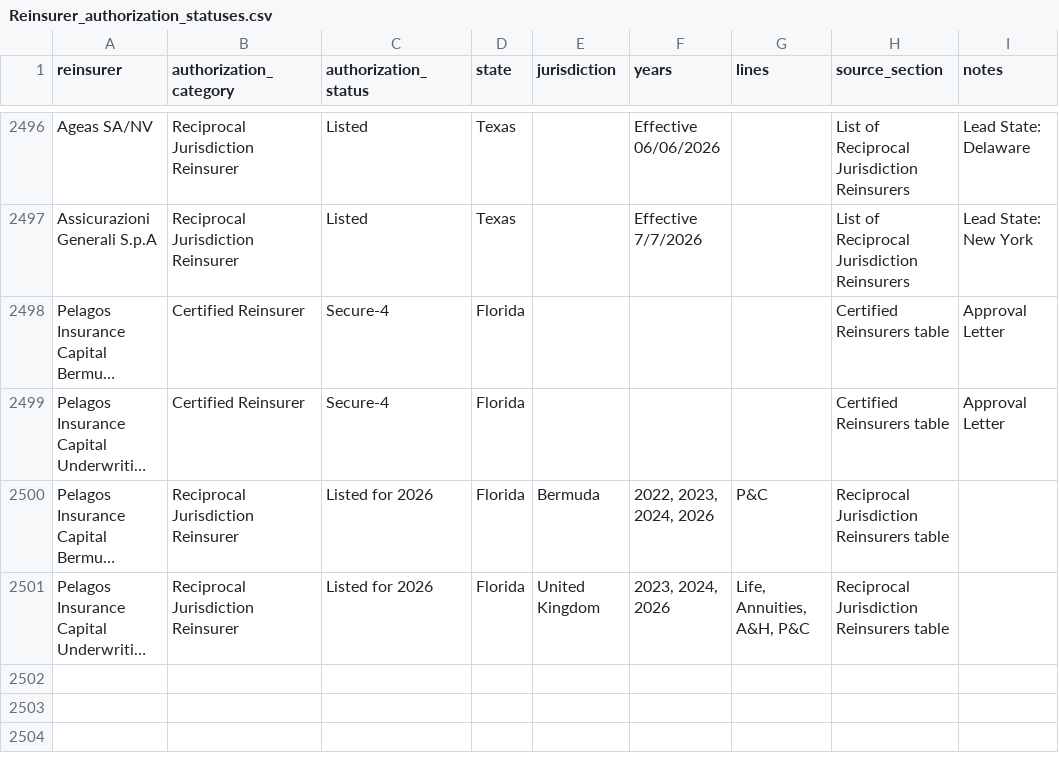
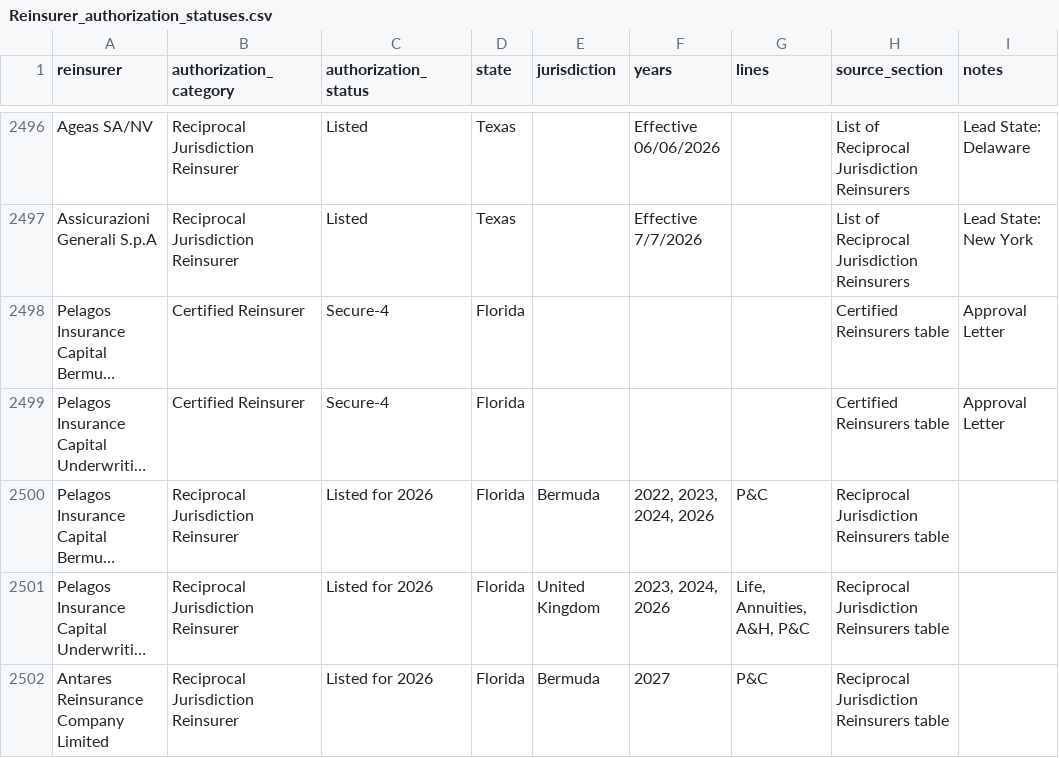
Before and after one commit to JamesLarson8/ReinsurerAuthorizationStatusScraper, a CSV file: Reinsurer_authorization_statuses.csv, drawn as a sheet; only a part is shown, gaps mark what is left out; long unchanged cells end in …; the diff names each change by its address in the sheet, - before the commit and + after, or states it on an @@ line.

Commit message:
Weekly reinsurer status refresh

```diff
--- a/Reinsurer_authorization_statuses.csv
+++ b/Reinsurer_authorization_statuses.csv
+row 2502: Antares Reinsurance Company Limited | Reciprocal Jurisdiction Reinsurer | Listed for 2026 | Florida | Bermuda | 2027 | P&C | Reciprocal Jurisdiction Reinsurers table
```
Also changed, not shown: 1 other file.
